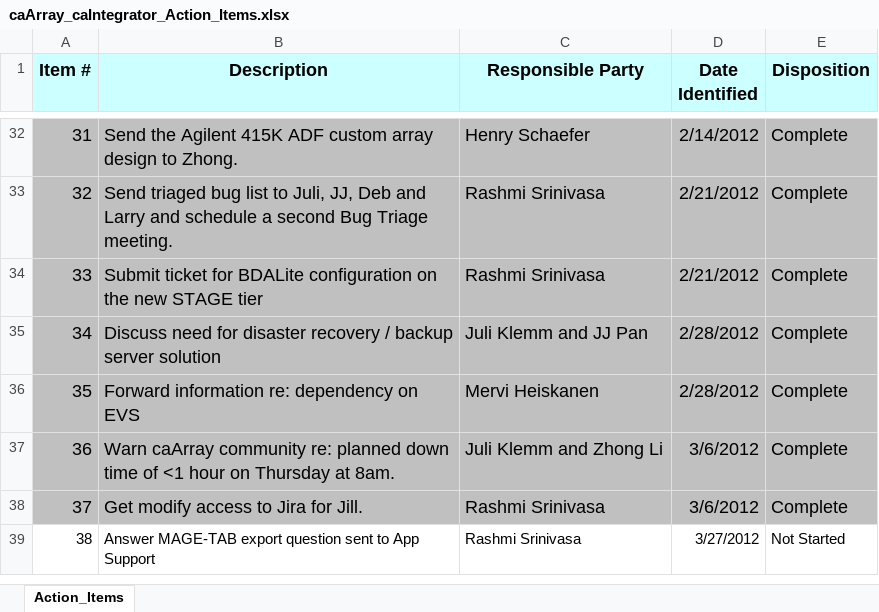
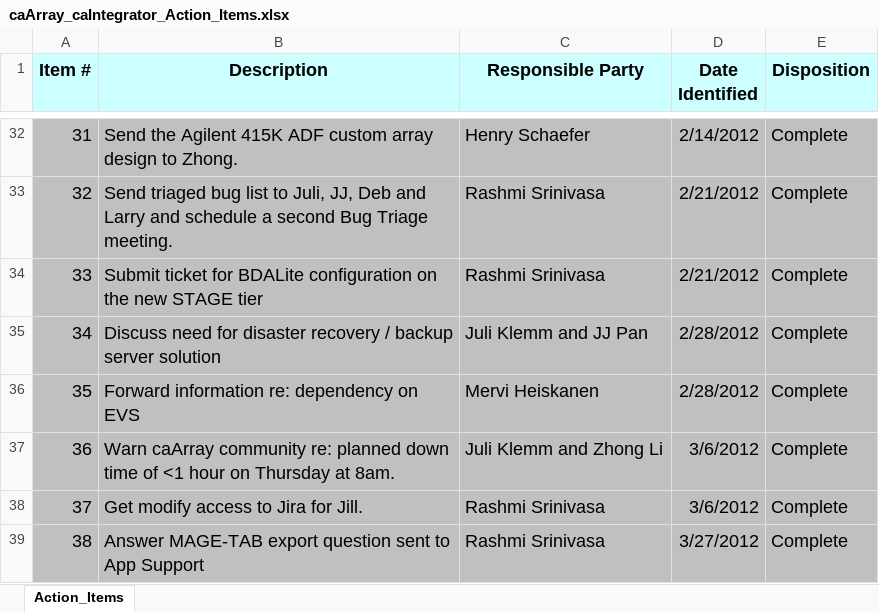
Before and after one commit to NCIP/caarray-docs, an Excel workbook: project_management/caArray_caIntegrator_Action_Items.xlsx, sheet Action_Items, drawn as a sheet; only a part is shown, gaps mark what is left out; values as stored, in another font and other column widths than the file's, no borders; the diff names each change by its address in the sheet, - before the commit and + after, or states it on an @@ line.

Commit message:
Updated Action Items list.

```diff
--- a/project_management/caArray_caIntegrator_Action_Items.xlsx (sheet Action_Items)
+++ b/project_management/caArray_caIntegrator_Action_Items.xlsx (sheet Action_Items)
-A39:E39 fill: none
+A39:E39 fill: #C0C0C0, text size: larger
-E39 (Disposition): Not Started
+E39 (Disposition): Complete
```
